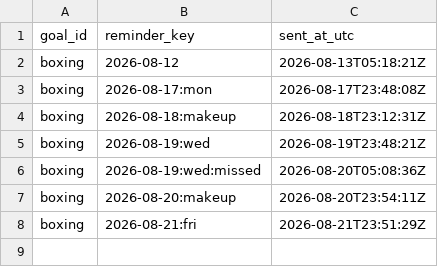
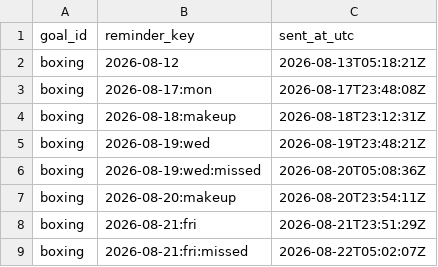
Before and after one commit to petervanderput/personal-goals, a CSV file: data/reminders_sent.csv, drawn as a sheet.

Commit message:
chore: record reminders, check-ins and dashboard

```diff
--- a/data/reminders_sent.csv
+++ b/data/reminders_sent.csv
@@ -8 +8,2 @@
 "boxing","2026-08-21:fri","2026-08-21T23:51:29Z"
+"boxing","2026-08-21:fri:missed","2026-08-22T05:02:07Z"
```
